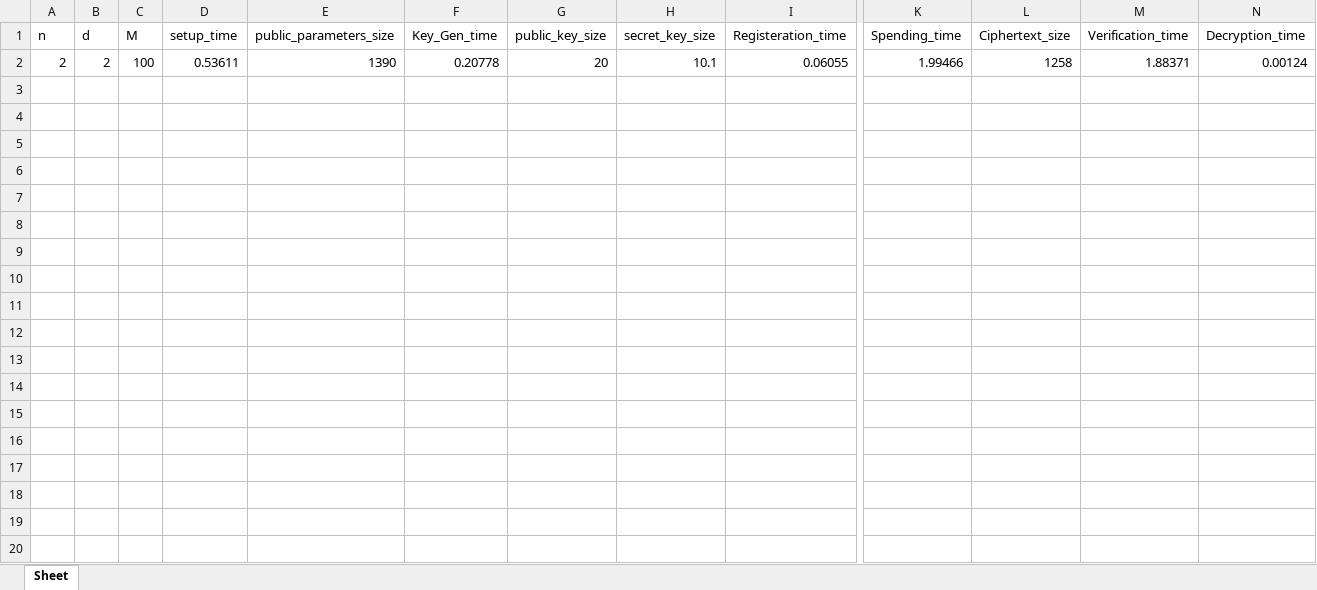
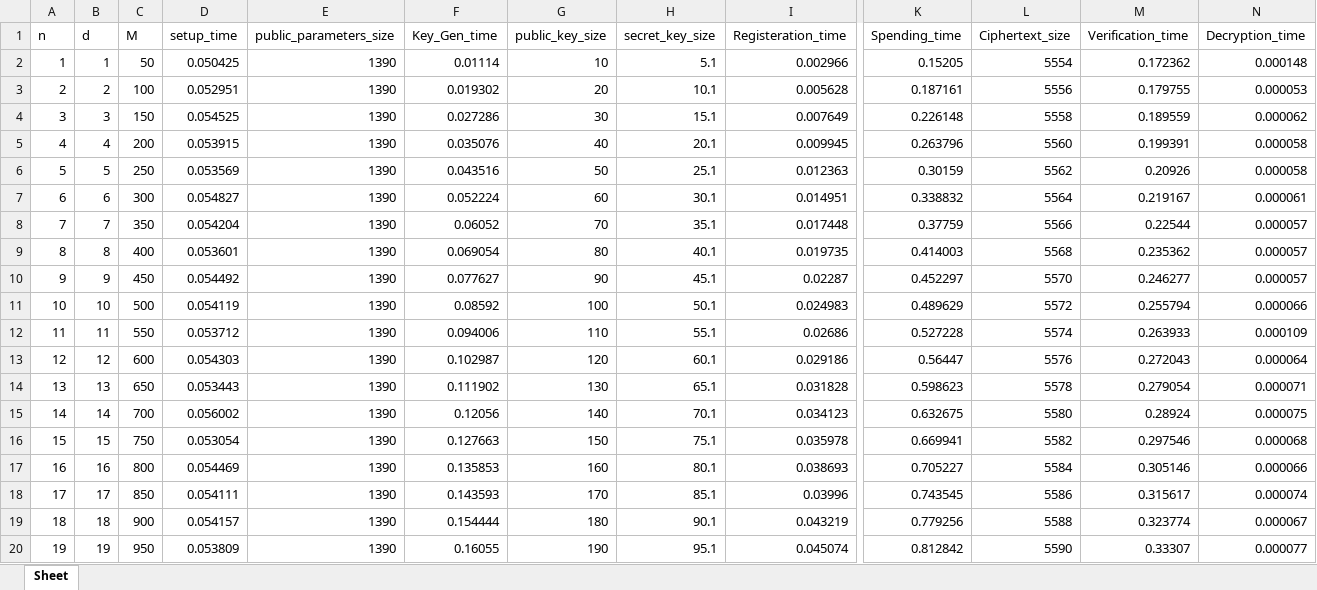
Before and after one commit to AkashMVerma/NirvanaPayments, an Excel workbook: Result1.xlsx, sheet Sheet, drawn as a sheet; only a part is shown, gaps mark what is left out; values as stored, in another font and other column widths than the file's, no borders; addresses are those after the commit; rows hold the shown columns only; the diff covers the shown part only; the diff names each change by its address in the sheet, - before the commit and + after, or states it on an @@ line.

Commit message:
Adding the new results

```diff
--- a/Result1.xlsx (sheet Sheet)
+++ b/Result1.xlsx (sheet Sheet)
+row 2: 1 | 1 | 50 | 0.050425 | 1390 | 0.01114 | 10 | 5.1 | 0.002966 | 0.15205 | 5554 | 0.172362 | 0.000148
-D3 (setup_time): 0.53611
+D3 (setup_time): 0.052951
-F3 (Key_Gen_time): 0.20778
+F3 (Key_Gen_time): 0.019302
-I3 (Registeration_time): 0.06055
+I3 (Registeration_time): 0.005628
-K3 (Spending_time): 1.99466
+K3 (Spending_time): 0.187161
-L3 (Ciphertext_size): 1258
+L3 (Ciphertext_size): 5556
-M3 (Verification_time): 1.88371
+M3 (Verification_time): 0.179755
-N3 (Decryption_time): 0.00124
+N3 (Decryption_time): 0.000053
+row 4: 3 | 3 | 150 | 0.054525 | 1390 | 0.027286 | 30 | 15.1 | 0.007649 | 0.226148 | 5558 | 0.189559 | 0.000062
+row 5: 4 | 4 | 200 | 0.053915 | 1390 | 0.035076 | 40 | 20.1 | 0.009945 | 0.263796 | 5560 | 0.199391 | 0.000058
+row 6: 5 | 5 | 250 | 0.053569 | 1390 | 0.043516 | 50 | 25.1 | 0.012363 | 0.30159 | 5562 | 0.20926 | 0.000058
+row 7: 6 | 6 | 300 | 0.054827 | 1390 | 0.052224 | 60 | 30.1 | 0.014951 | 0.338832 | 5564 | 0.219167 | 0.000061
+row 8: 7 | 7 | 350 | 0.054204 | 1390 | 0.06052 | 70 | 35.1 | 0.017448 | 0.37759 | 5566 | 0.22544 | 0.000057
+row 9: 8 | 8 | 400 | 0.053601 | 1390 | 0.069054 | 80 | 40.1 | 0.019735 | 0.414003 | 5568 | 0.235362 | 0.000057
+row 10: 9 | 9 | 450 | 0.054492 | 1390 | 0.077627 | 90 | 45.1 | 0.02287 | 0.452297 | 5570 | 0.246277 | 0.000057
+row 11: 10 | 10 | 500 | 0.054119 | 1390 | 0.08592 | 100 | 50.1 | 0.024983 | 0.489629 | 5572 | 0.255794 | 0.000066
+row 12: 11 | 11 | 550 | 0.053712 | 1390 | 0.094006 | 110 | 55.1 | 0.02686 | 0.527228 | 5574 | 0.263933 | 0.000109
+row 13: 12 | 12 | 600 | 0.054303 | 1390 | 0.102987 | 120 | 60.1 | 0.029186 | 0.56447 | 5576 | 0.272043 | 0.000064
+row 14: 13 | 13 | 650 | 0.053443 | 1390 | 0.111902 | 130 | 65.1 | 0.031828 | 0.598623 | 5578 | 0.279054 | 0.000071
+row 15: 14 | 14 | 700 | 0.056002 | 1390 | 0.12056 | 140 | 70.1 | 0.034123 | 0.632675 | 5580 | 0.28924 | 0.000075
+row 16: 15 | 15 | 750 | 0.053054 | 1390 | 0.127663 | 150 | 75.1 | 0.035978 | 0.669941 | 5582 | 0.297546 | 0.000068
+row 17: 16 | 16 | 800 | 0.054469 | 1390 | 0.135853 | 160 | 80.1 | 0.038693 | 0.705227 | 5584 | 0.305146 | 0.000066
+row 18: 17 | 17 | 850 | 0.054111 | 1390 | 0.143593 | 170 | 85.1 | 0.03996 | 0.743545 | 5586 | 0.315617 | 0.000074
+row 19: 18 | 18 | 900 | 0.054157 | 1390 | 0.154444 | 180 | 90.1 | 0.043219 | 0.779256 | 5588 | 0.323774 | 0.000067
+row 20: 19 | 19 | 950 | 0.053809 | 1390 | 0.16055 | 190 | 95.1 | 0.045074 | 0.812842 | 5590 | 0.33307 | 0.000077
```
Also changed, not shown: 10 added rows elsewhere in this sheet, 1 other file.
